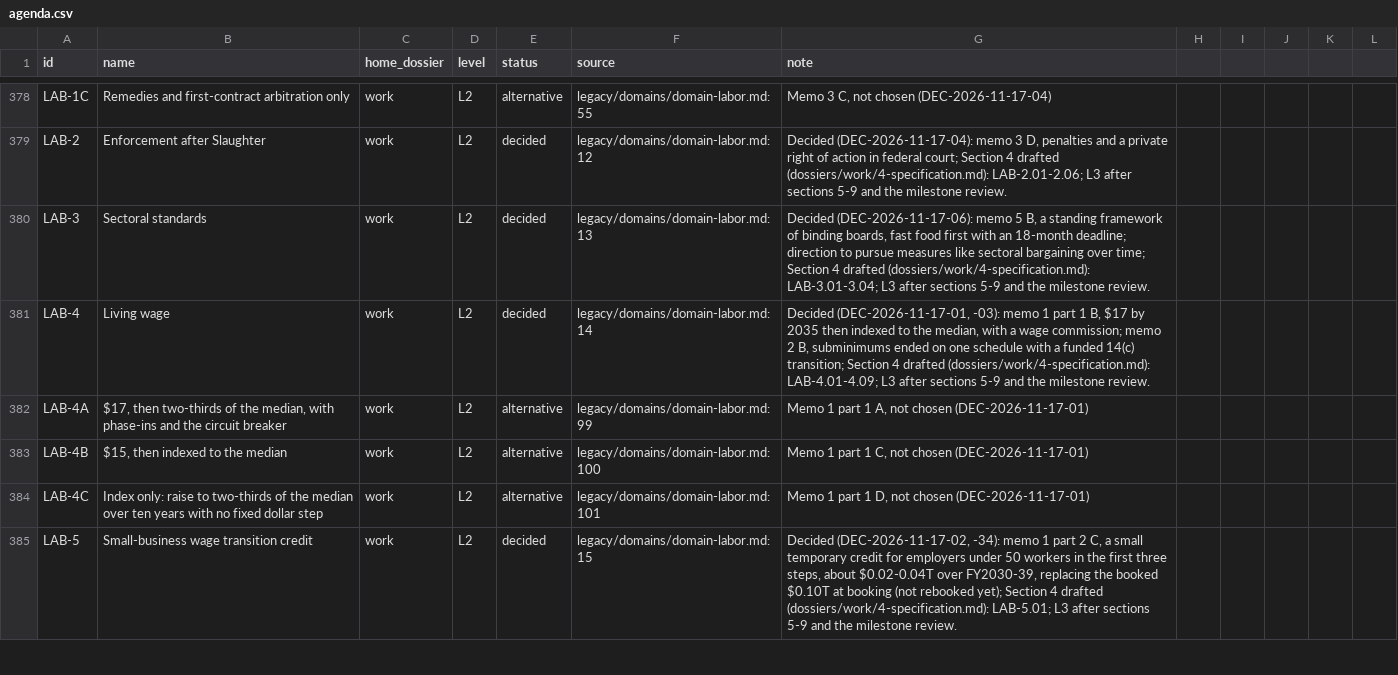
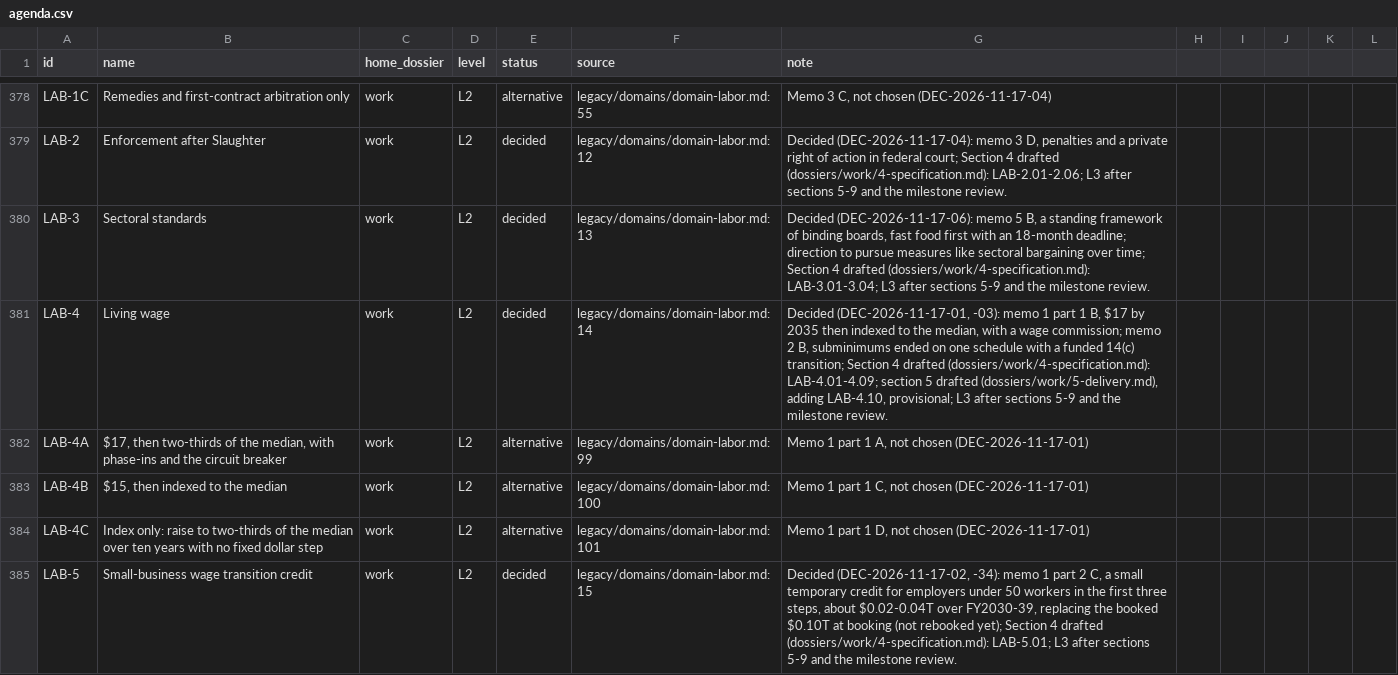
Before and after one commit to fm58cn6g4d-stack/project-2050, a CSV file: agenda/agenda.csv, drawn as a sheet; only a part is shown, gaps mark what is left out; the diff covers the shown part only.

```diff
--- a/agenda/agenda.csv
+++ b/agenda/agenda.csv
@@ -380,3 +380,3 @@ LAB-2,Enforcement after Slaughter,work,L2,decided,legacy/domains/domain-labor.md
 LAB-3,Sectoral standards,work,L2,decided,legacy/domains/domain-labor.md:13,"Decided (DEC-2026-11-17-06): memo 5 B, a standing framework of binding boards, fast food first with an 18-month deadline; direction to pursue measures like sectoral bargaining over time; Section 4 drafted (dossiers/work/4-specification.md): LAB-3.01-3.04; L3 after sections 5-9 and the milestone review."
-LAB-4,Living wage,work,L2,decided,legacy/domains/domain-labor.md:14,"Decided (DEC-2026-11-17-01, -03): memo 1 part 1 B, $17 by 2035 then indexed to the median, with a wage commission; memo 2 B, subminimums ended on one schedule with a funded 14(c) transition; Section 4 drafted (dossiers/work/4-specification.md): LAB-4.01-4.09; L3 after sections 5-9 and the milestone review."
+LAB-4,Living wage,work,L2,decided,legacy/domains/domain-labor.md:14,"Decided (DEC-2026-11-17-01, -03): memo 1 part 1 B, $17 by 2035 then indexed to the median, with a wage commission; memo 2 B, subminimums ended on one schedule with a funded 14(c) transition; Section 4 drafted (dossiers/work/4-specification.md): LAB-4.01-4.09; section 5 drafted (dossiers/work/5-delivery.md), adding LAB-4.10, provisional; L3 after sections 5-9 and the milestone review."
 LAB-4A,"$17, then two-thirds of the median, with phase-ins and the circuit breaker",work,L2,alternative,legacy/domains/domain-labor.md:99,"Memo 1 part 1 A, not chosen (DEC-2026-11-17-01)"
```
Also changed, not shown: 3 edited cells elsewhere in this file, 18 other files.
